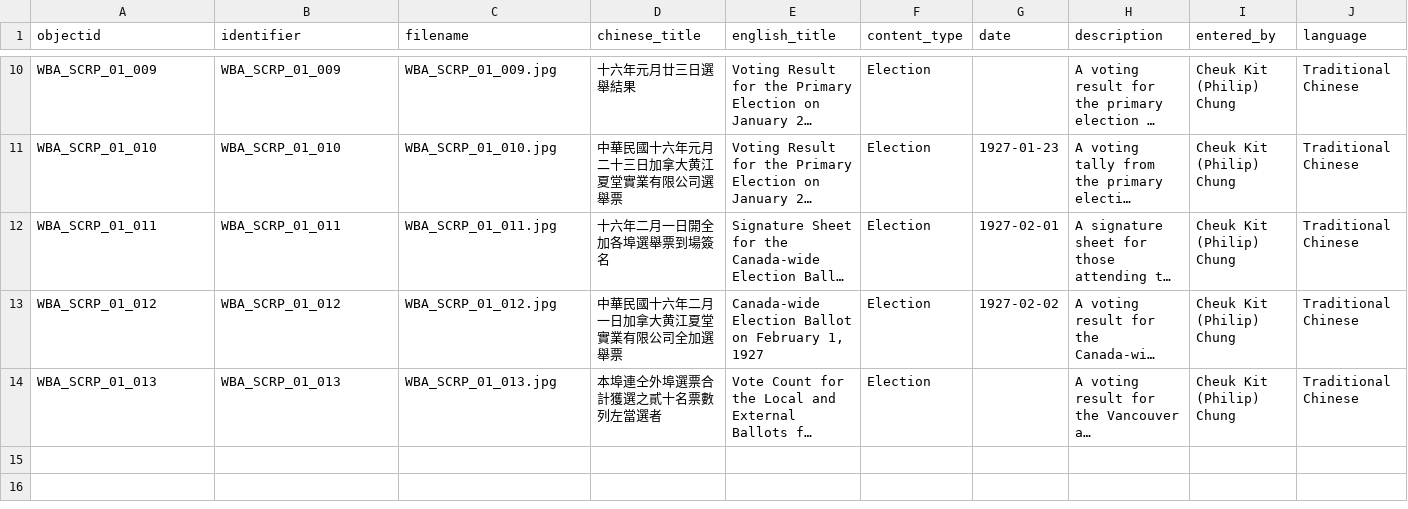
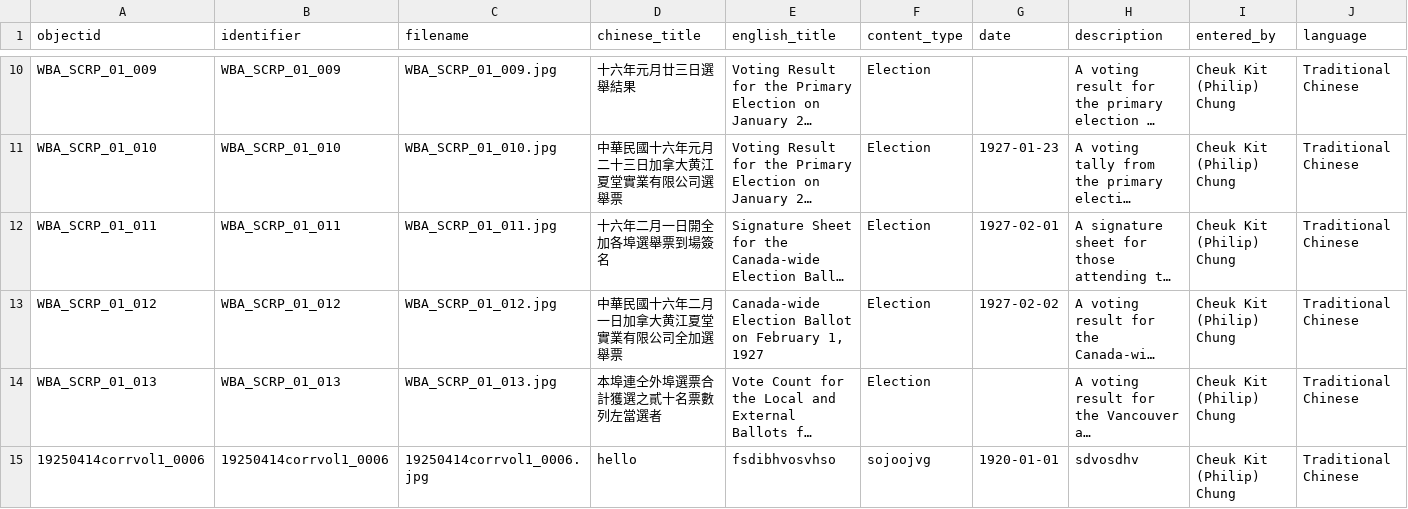
Before and after one commit to philipUBC/Wong-s-Benevolent-Association, a CSV file: _data/wongsyvr.csv, drawn as a sheet; only a part is shown, gaps mark what is left out; long unchanged cells end in …; rows hold the shown columns only; the diff names each change by its address in the sheet, - before the commit and + after, or states it on an @@ line.

Commit message:
Add files via upload

```diff
--- a/_data/wongsyvr.csv
+++ b/_data/wongsyvr.csv
+row 15: 19250414corrvol1_0006 | 19250414corrvol1_0006 | 19250414corrvol1_0006.jpg | hello | fsdibhvosvhso | sojoojvg | 1920-01-01 | sdvosdhv | Cheuk Kit (Philip) Chung | Traditional Chinese
```
